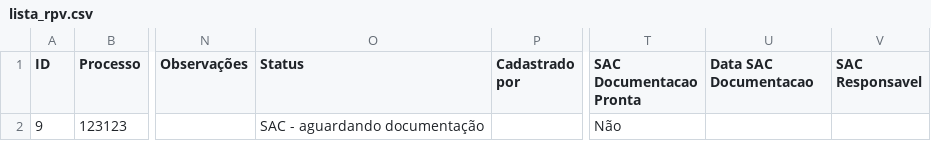
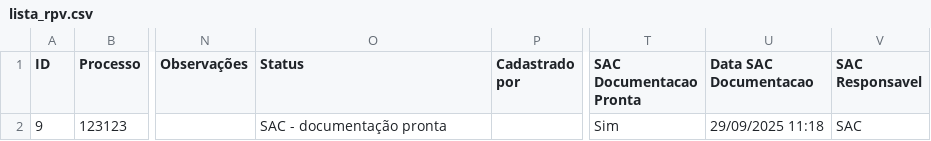
Before and after one commit to leoparipiranga/capistrano_processos, a CSV file: bases/lista_rpv.csv, drawn as a sheet; only a part is shown, gaps mark what is left out; the diff names each change by its address in the sheet, - before the commit and + after, or states it on an @@ line.

Commit message:
Atualização via Streamlit 29/09/2025 11:18:28

```diff
--- a/bases/lista_rpv.csv
+++ b/bases/lista_rpv.csv
-O2 (Status): SAC - aguardando documentação
+O2 (Status): SAC - documentação pronta
-T2 (SAC Documentacao Pronta): Não
+T2 (SAC Documentacao Pronta): Sim
-U2 (Data SAC Documentacao): (empty)
+U2 (Data SAC Documentacao): 29/09/2025 11:18
-V2 (SAC Responsavel): (empty)
+V2 (SAC Responsavel): SAC
```
